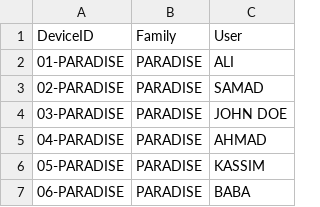
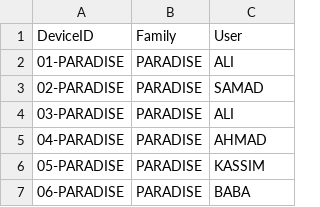
Before and after one commit to fazleerashid/smartwatch-test, a CSV file: deviceid.csv, drawn as a sheet; only a part is shown.

Commit message:
Update deviceid.csv

```diff
--- a/deviceid.csv
+++ b/deviceid.csv
@@ -3,3 +3,3 @@ DeviceID,Family,User
 02-PARADISE,PARADISE,SAMAD
-03-PARADISE,PARADISE,JOHN DOE
+03-PARADISE,PARADISE,ALI
 04-PARADISE,PARADISE,AHMAD
```
